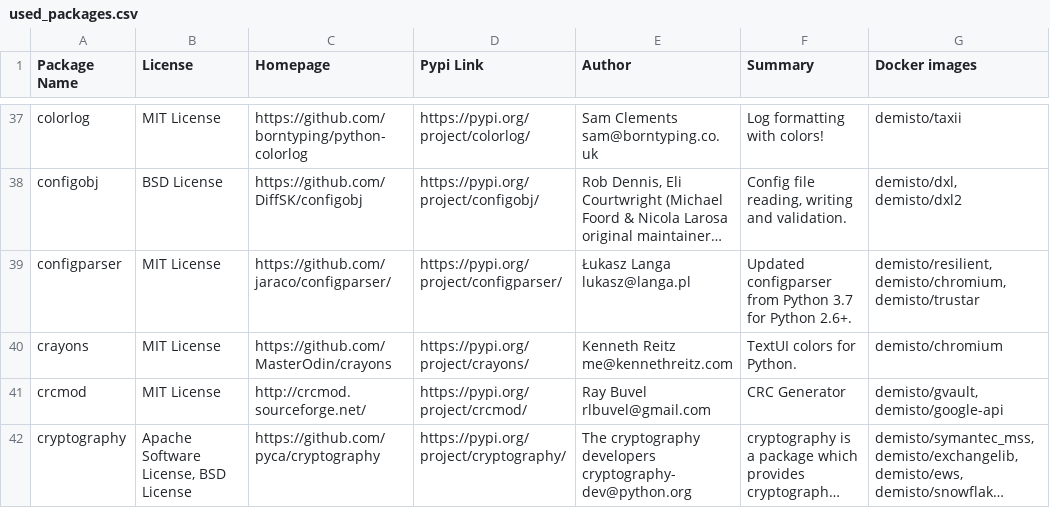
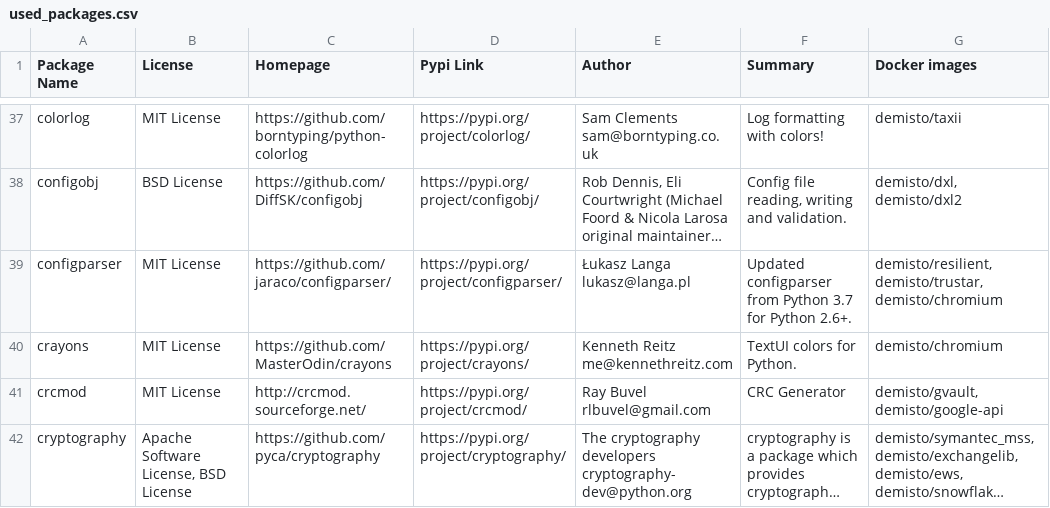
Before and after one commit to wstinkens/dockerfiles, a CSV file: used_packages.csv, drawn as a sheet; only a part is shown, gaps mark what is left out; long unchanged cells end in …; the diff covers the shown part only; the diff names each change by its address in the sheet, - before the commit and + after, or states it on an @@ line.

Commit message:
Mon Aug 24 01:03:23 UTC 2020: automatic docker repository update

```diff
--- a/used_packages.csv
+++ b/used_packages.csv
-G39 (Docker images): demisto/resilient, demisto/chromium, demisto/trustar
+G39 (Docker images): demisto/resilient, demisto/trustar, demisto/chromium
```
Also changed, not shown: 3 added rows and 25 edited cells elsewhere in this file, 4 other files.
